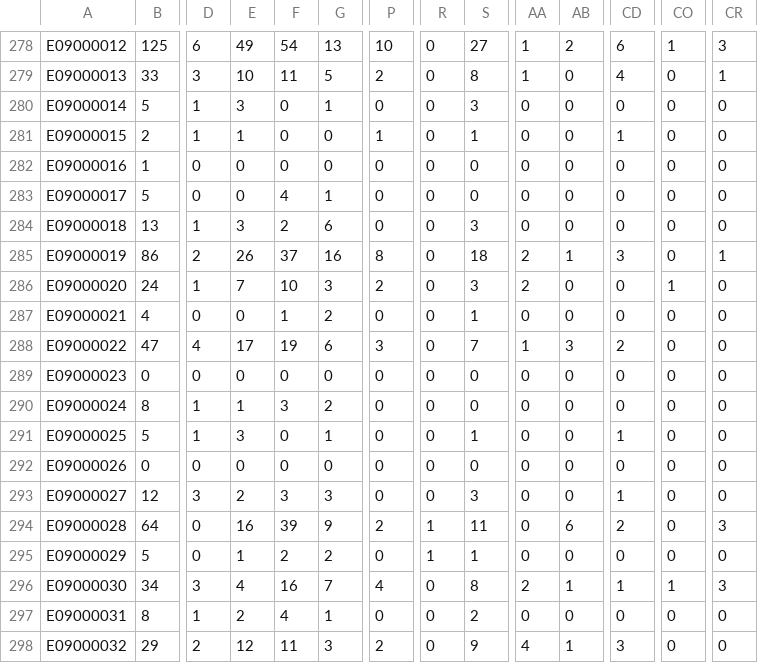
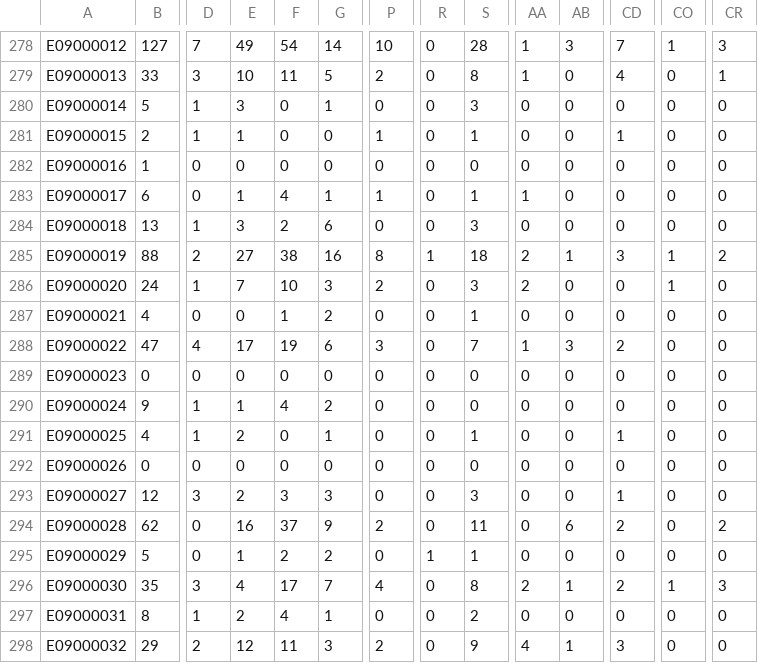
Before and after one commit to open-innovations/true-north, a CSV file: src/themes/true-north/_data/bcorp_by_la.csv, drawn as a sheet; only a part is shown, gaps mark what is left out; the diff covers the shown part only; the diff names each change by its address in the sheet, - before the commit and + after, or states it on an @@ line.

```diff
--- a/src/themes/true-north/_data/bcorp_by_la.csv
+++ b/src/themes/true-north/_data/bcorp_by_la.csv
-B278: 125
+B278: 127
-D278: 6
+D278: 7
-G278: 13
+G278: 14
-S278: 27
+S278: 28
-AB278: 2
+AB278: 3
-CD278: 6
+CD278: 7
-B283: 5
+B283: 6
-E283: 0
+E283: 1
-P283: 0
+P283: 1
-S283: 0
+S283: 1
-AA283: 0
+AA283: 1
-B285: 86
+B285: 88
-E285: 26
+E285: 27
-F285: 37
+F285: 38
-R285: 0
+R285: 1
-CO285: 0
+CO285: 1
-CR285: 1
+CR285: 2
-B290: 8
+B290: 9
-F290: 3
+F290: 4
-B291: 5
+B291: 4
-E291: 3
+E291: 2
-B294: 64
+B294: 62
-F294: 39
+F294: 37
-R294: 1
+R294: 0
-CR294: 3
+CR294: 2
-B296: 34
+B296: 35
-F296: 16
+F296: 17
-CD296: 1
+CD296: 2
```
Also changed, not shown: 163 edited cells elsewhere in this file, 2 other files.
